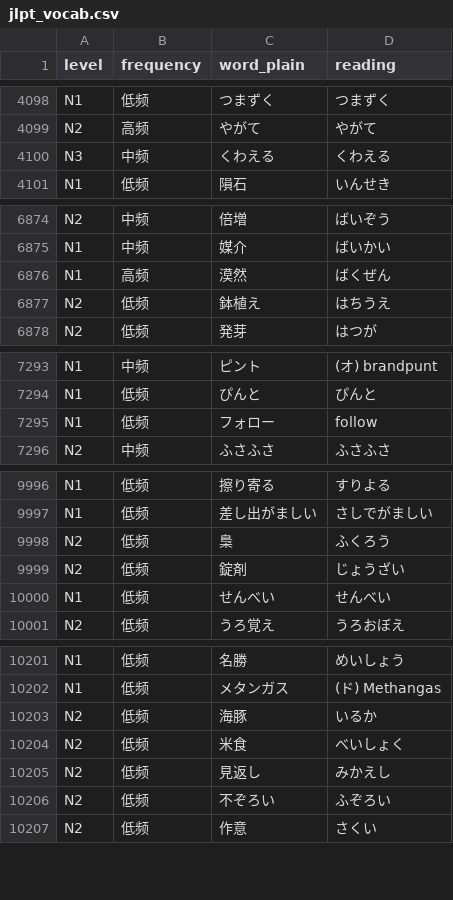
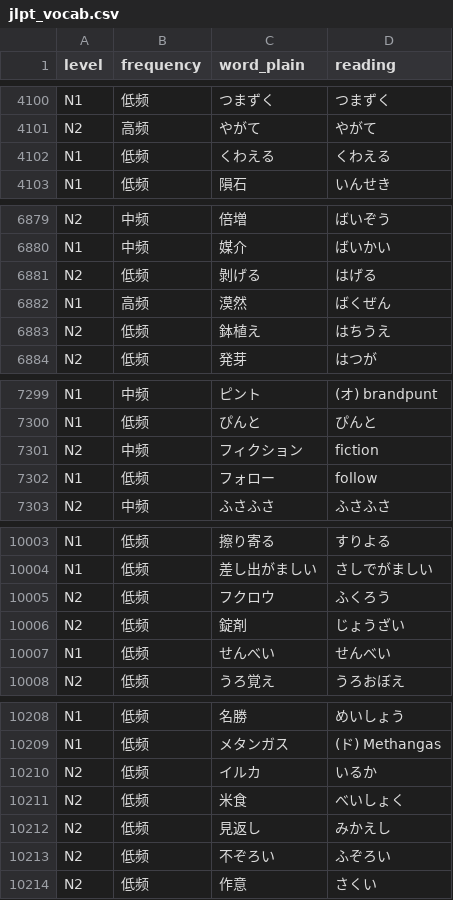
Before and after one commit to L-M-Sherlock/jlpt-coverage, a CSV file: jlpt_coverage/data/jlpt_vocab.csv, drawn as a sheet; only a part is shown, gaps mark what is left out; the diff covers the shown part only.

```diff
--- a/jlpt_coverage/data/jlpt_vocab.csv
+++ b/jlpt_coverage/data/jlpt_vocab.csv
@@ -4099,3 +4101,3 @@ N1,低频,つまずく,つまずく
 N2,高频,やがて,やがて
-N3,中频,くわえる,くわえる
+N1,低频,くわえる,くわえる
 N1,低频,隕石,いんせき
@@ -6875,2 +6880,3 @@ N2,中频,倍増,ばいぞう
 N1,中频,媒介,ばいかい
+N2,低频,剝げる,はげる
 N1,高频,漠然,ばくぜん
@@ -7294,2 +7300,3 @@ N1,中频,ピント,(オ) brandpunt
 N1,低频,ぴんと,ぴんと
+N2,中频,フィクション,fiction
 N1,低频,フォロー,follow
@@ -9997,3 +10004,3 @@ N1,低频,擦り寄る,すりよる
 N1,低频,差し出がましい,さしでがましい
-N2,低频,梟,ふくろう
+N2,低频,フクロウ,ふくろう
 N2,低频,錠剤,じょうざい
@@ -10202,3 +10209,3 @@ N1,低频,名勝,めいしょう
 N1,低频,メタンガス,(ド) Methangas
-N2,低频,海豚,いるか
+N2,低频,イルカ,いるか
 N2,低频,米食,べいしょく
```
Also changed, not shown: 5 added rows elsewhere in this file, 4 other files.
